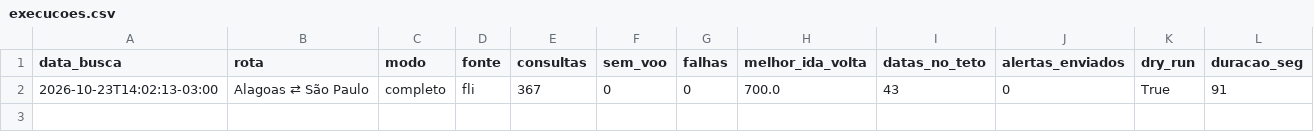
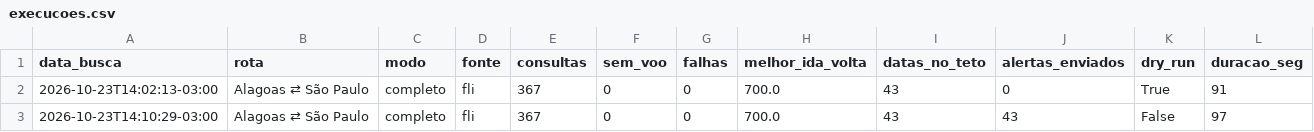
Before and after one commit to juliourb/monitor-voos, a CSV file: dados/execucoes.csv, drawn as a sheet; the diff names each change by its address in the sheet, - before the commit and + after, or states it on an @@ line.

```diff
--- a/dados/execucoes.csv
+++ b/dados/execucoes.csv
+row 3: 2026-10-23T14:10:29-03:00 | Alagoas ⇄ São Paulo | completo | fli | 367 | 0 | 0 | 700.0 | 43 | 43 | False | 97
```
Also changed, not shown: dados/ultimo/melhor_ida_volta_por_data_0.csv, 4 other files.
